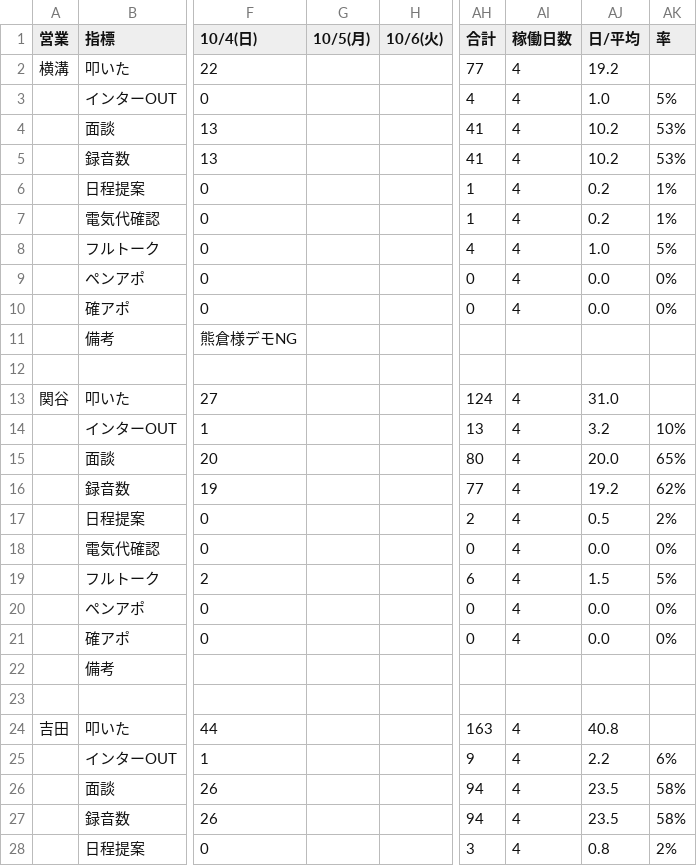
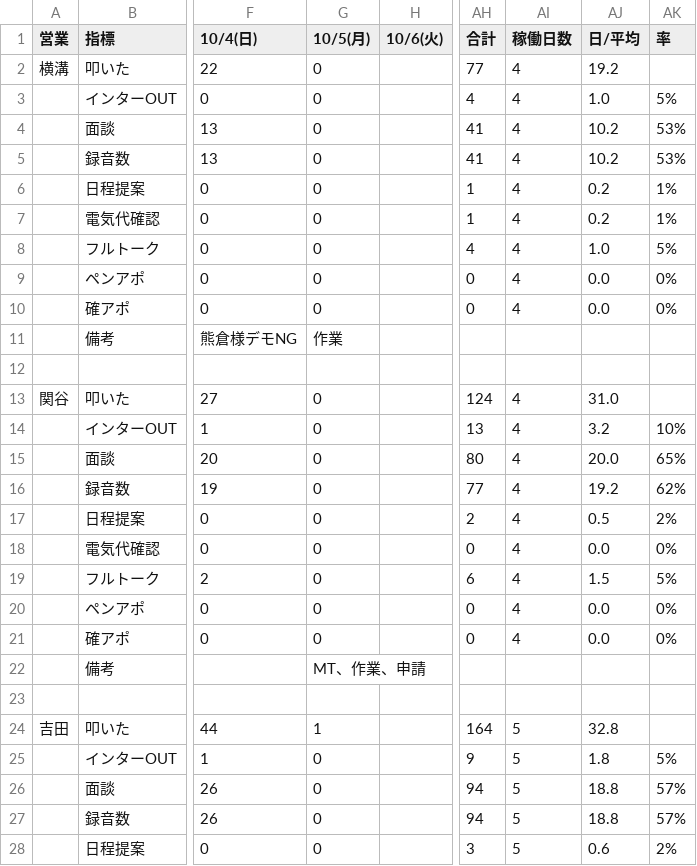
Before and after one commit to shuhei-mori/eiko-report, a CSV file: 202610_活動集計.csv, drawn as a sheet; only a part is shown, gaps mark what is left out; the diff covers the shown part only; the diff names each change by its address in the sheet, - before the commit and + after, or states it on an @@ line.

```diff
--- a/202610_活動集計.csv
+++ b/202610_活動集計.csv
-G2:G10 (10/5(月)): (empty)
+G2:G10 (10/5(月)): 0
-G11 (10/5(月)): (empty)
+G11 (10/5(月)): 作業
-G13:G21 (10/5(月)): (empty)
+G13:G21 (10/5(月)): 0
-G22 (10/5(月)): (empty)
+G22 (10/5(月)): MT、作業、申請
-G24 (10/5(月)): (empty)
+G24 (10/5(月)): 1
-AH24 (合計): 163
+AH24 (合計): 164
-AI24:AI28 (稼働日数): 4
+AI24:AI28 (稼働日数): 5
-AJ24 (日/平均): 40.8
+AJ24 (日/平均): 32.8
-G25:G28 (10/5(月)): (empty)
+G25:G28 (10/5(月)): 0
-AJ25 (日/平均): 2.2
+AJ25 (日/平均): 1.8
-AK25 (率): 6%
+AK25 (率): 5%
-AJ26:AJ27 (日/平均): 23.5
+AJ26:AJ27 (日/平均): 18.8
-AK26:AK27 (率): 58%
+AK26:AK27 (率): 57%
-AJ28 (日/平均): 0.8
+AJ28 (日/平均): 0.6
```
Also changed, not shown: 3 added rows, 3 removed rows and 37 edited cells elsewhere in this file, 202610_活動集計_逆.csv, katsudou.csv, 13 other files.
